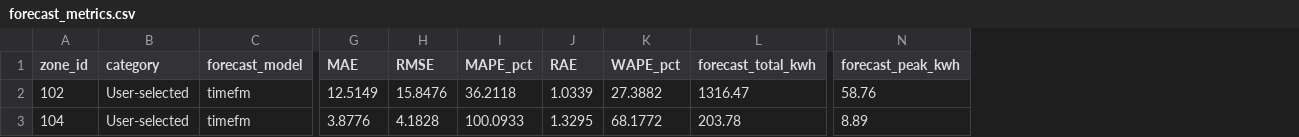
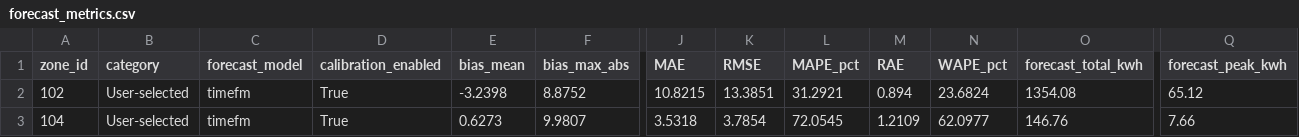
Before and after one commit to Faze321/MAFP, a CSV file: output/forecast_metrics.csv, drawn as a sheet; only a part is shown, gaps mark what is left out; addresses are those after the commit; the diff names each change by its address in the sheet, - before the commit and + after, or states it on an @@ line.

```diff
--- a/output/forecast_metrics.csv
+++ b/output/forecast_metrics.csv
+column D (calibration_enabled), rows 2-3: True | True
+column E (bias_mean), rows 2-3: -3.2398 | 0.6273
+column F (bias_max_abs), rows 2-3: 8.8752 | 9.9807
-J2 (MAE): 12.5149
+J2 (MAE): 10.8215
-K2 (RMSE): 15.8476
+K2 (RMSE): 13.3851
-L2 (MAPE_pct): 36.2118
+L2 (MAPE_pct): 31.2921
-M2 (RAE): 1.0339
+M2 (RAE): 0.894
-N2 (WAPE_pct): 27.3882
+N2 (WAPE_pct): 23.6824
-O2 (forecast_total_kwh): 1316.47
+O2 (forecast_total_kwh): 1354.08
-Q2 (forecast_peak_kwh): 58.76
+Q2 (forecast_peak_kwh): 65.12
-J3 (MAE): 3.8776
+J3 (MAE): 3.5318
-K3 (RMSE): 4.1828
+K3 (RMSE): 3.7854
-L3 (MAPE_pct): 100.0933
+L3 (MAPE_pct): 72.0545
-M3 (RAE): 1.3295
+M3 (RAE): 1.2109
-N3 (WAPE_pct): 68.1772
+N3 (WAPE_pct): 62.0977
-O3 (forecast_total_kwh): 203.78
+O3 (forecast_total_kwh): 146.76
-Q3 (forecast_peak_kwh): 8.89
+Q3 (forecast_peak_kwh): 7.66
```
Also changed, not shown: output/forecast_details/zone_102_forecast_vs_actual.csv, output/forecast_details/zone_104_forecast_vs_actual.csv, 20 other files.
